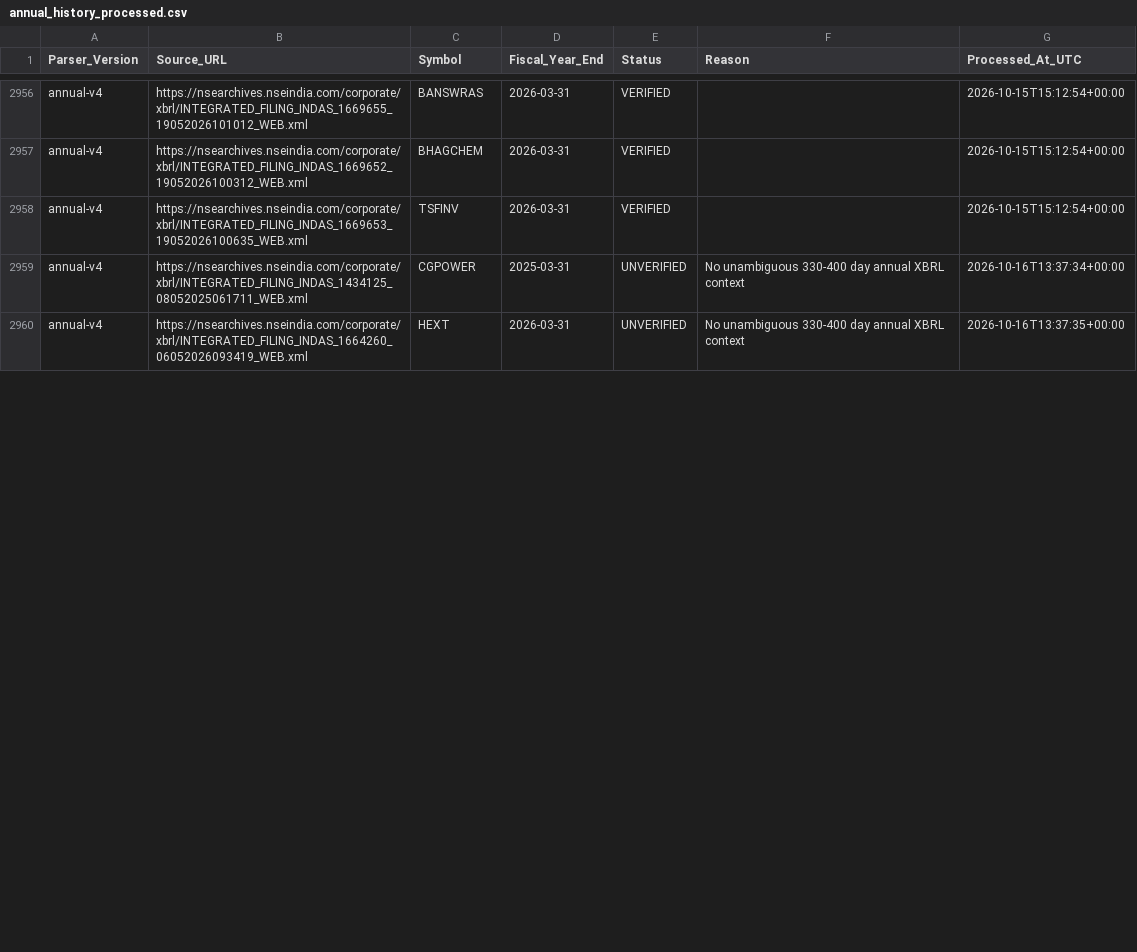
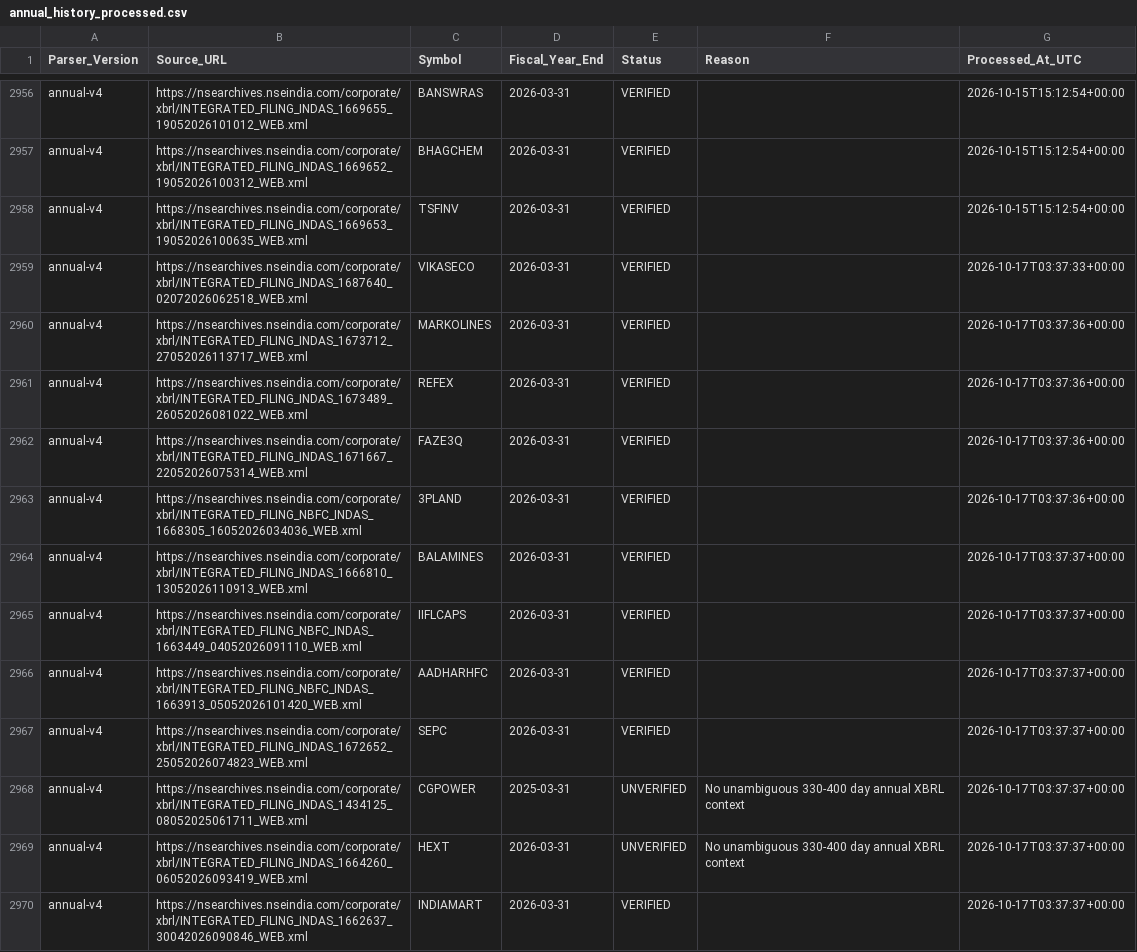
Before and after one commit to sunny1991-co/nse-fundamentals-monitor-, a CSV file: annual_history_processed.csv, drawn as a sheet; only a part is shown, gaps mark what is left out; the diff covers the shown part only.

```diff
--- a/annual_history_processed.csv
+++ b/annual_history_processed.csv
@@ -2958,3 +2958,13 @@ annual-v4,https://nsearchives.nseindia.com/corporate/xbrl/INTEGRATED_FILING_INDA
 annual-v4,https://nsearchives.nseindia.com/corporate/xbrl/INTEGRATED_FILING_INDAS_1669653_19052026100635_WEB.xml,TSFINV,2026-03-31,VERIFIED,,2026-10-15T15:12:54+00:00
-annual-v4,https://nsearchives.nseindia.com/corporate/xbrl/INTEGRATED_FILING_INDAS_1434125_08052025061711_WEB.xml,CGPOWER,2025-03-31,UNVERIFIED,No unambiguous 330-400 day annual XBRL context,2026-10-16T13:37:34+00:00
-annual-v4,https://nsearchives.nseindia.com/corporate/xbrl/INTEGRATED_FILING_INDAS_1664260_06052026093419_WEB.xml,HEXT,2026-03-31,UNVERIFIED,No unambiguous 330-400 day annual XBRL context,2026-10-16T13:37:35+00:00
+annual-v4,https://nsearchives.nseindia.com/corporate/xbrl/INTEGRATED_FILING_INDAS_1687640_02072026062518_WEB.xml,VIKASECO,2026-03-31,VERIFIED,,2026-10-17T03:37:33+00:00
+annual-v4,https://nsearchives.nseindia.com/corporate/xbrl/INTEGRATED_FILING_INDAS_1673712_27052026113717_WEB.xml,MARKOLINES,2026-03-31,VERIFIED,,2026-10-17T03:37:36+00:00
+annual-v4,https://nsearchives.nseindia.com/corporate/xbrl/INTEGRATED_FILING_INDAS_1673489_26052026081022_WEB.xml,REFEX,2026-03-31,VERIFIED,,2026-10-17T03:37:36+00:00
+annual-v4,https://nsearchives.nseindia.com/corporate/xbrl/INTEGRATED_FILING_INDAS_1671667_22052026075314_WEB.xml,FAZE3Q,2026-03-31,VERIFIED,,2026-10-17T03:37:36+00:00
+annual-v4,https://nsearchives.nseindia.com/corporate/xbrl/INTEGRATED_FILING_NBFC_INDAS_1668305_16052026034036_WEB.xml,3PLAND,2026-03-31,VERIFIED,,2026-10-17T03:37:36+00:00
+annual-v4,https://nsearchives.nseindia.com/corporate/xbrl/INTEGRATED_FILING_INDAS_1666810_13052026110913_WEB.xml,BALAMINES,2026-03-31,VERIFIED,,2026-10-17T03:37:37+00:00
+annual-v4,https://nsearchives.nseindia.com/corporate/xbrl/INTEGRATED_FILING_NBFC_INDAS_1663449_04052026091110_WEB.xml,IIFLCAPS,2026-03-31,VERIFIED,,2026-10-17T03:37:37+00:00
+annual-v4,https://nsearchives.nseindia.com/corporate/xbrl/INTEGRATED_FILING_NBFC_INDAS_1663913_05052026101420_WEB.xml,AADHARHFC,2026-03-31,VERIFIED,,2026-10-17T03:37:37+00:00
+annual-v4,https://nsearchives.nseindia.com/corporate/xbrl/INTEGRATED_FILING_INDAS_1672652_25052026074823_WEB.xml,SEPC,2026-03-31,VERIFIED,,2026-10-17T03:37:37+00:00
+annual-v4,https://nsearchives.nseindia.com/corporate/xbrl/INTEGRATED_FILING_INDAS_1434125_08052025061711_WEB.xml,CGPOWER,2025-03-31,UNVERIFIED,No unambiguous 330-400 day annual XBRL context,2026-10-17T03:37:37+00:00
+annual-v4,https://nsearchives.nseindia.com/corporate/xbrl/INTEGRATED_FILING_INDAS_1664260_06052026093419_WEB.xml,HEXT,2026-03-31,UNVERIFIED,No unambiguous 330-400 day annual XBRL context,2026-10-17T03:37:37+00:00
+annual-v4,https://nsearchives.nseindia.com/corporate/xbrl/INTEGRATED_FILING_INDAS_1662637_30042026090846_WEB.xml,INDIAMART,2026-03-31,VERIFIED,,2026-10-17T03:37:37+00:00
```
Also changed, not shown: 6 added rows, 1 removed row and 7 edited cells elsewhere in this file, annual_historical_unverified.csv, final_fundamental_screen_summary.csv, 7 other files.
